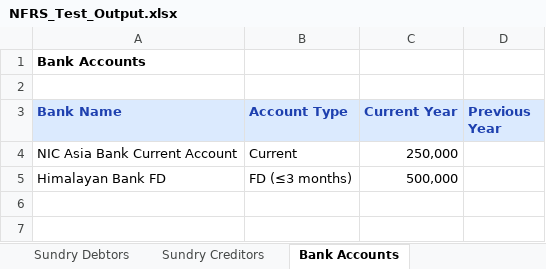
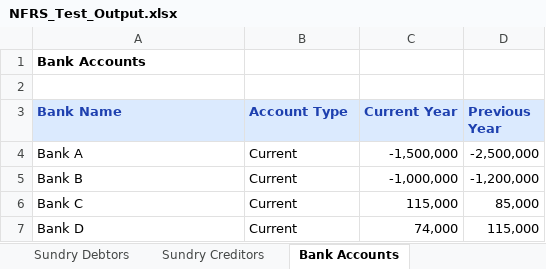
Before and after one commit to tapendraawasthi-sketch/Financials-as-per-NFRS, an Excel workbook: test-output/NFRS_Test_Output.xlsx, sheet Bank Accounts, drawn as a sheet; values as stored, in another font and other column widths than the file's, no borders; removed rows and columns are numbered as before the commit, all else as after; the diff names each change by its address in the sheet, - before the commit and + after, or states it on an @@ line.

```diff
--- a/test-output/NFRS_Test_Output.xlsx (sheet Bank Accounts)
+++ b/test-output/NFRS_Test_Output.xlsx (sheet Bank Accounts)
-row 4: NIC Asia Bank Current Account | Current | 250,000
-row 5: Himalayan Bank FD | FD (≤3 months) | 500,000
+row 4: Bank A | Current | -1,500,000 | -2,500,000
+row 5: Bank B | Current | -1,000,000 | -1,200,000
+row 6: Bank C | Current | 115,000 | 85,000
+row 7: Bank D | Current | 74,000 | 115,000
```
Also changed, not shown: sheet Trial Balance, sheet Note 3.1 - PPE, sheet Cash Flow, sheet Balance Sheet, sheet Note 3.22 - Admin Exp, sheet Income Statement, 24 more sheets, 20 other files.
